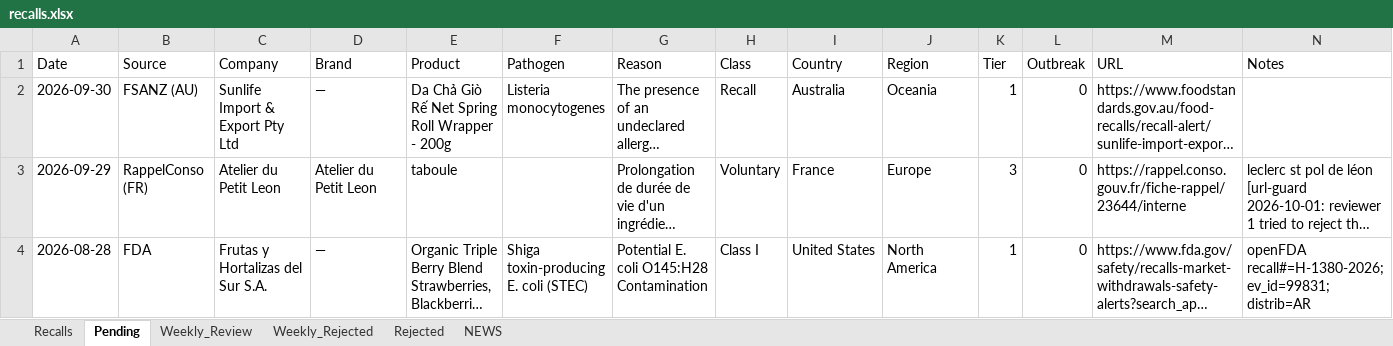
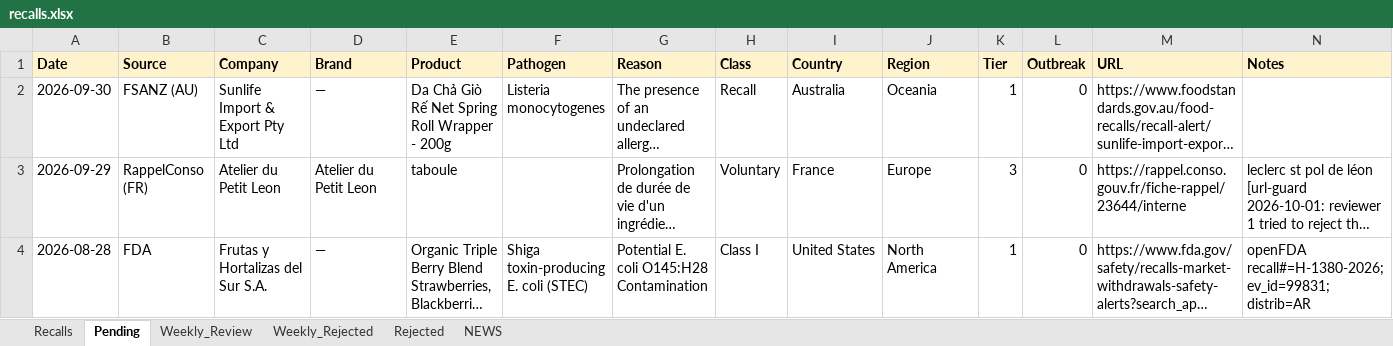
Before and after one commit to gstoforos/Food-Safety-Intelligence-System, an Excel workbook: docs/data/recalls.xlsx, sheet Pending, drawn as a sheet; only a part is shown; long unchanged cells end in …; values as stored, in another font and other column widths than the file's, no borders; the diff covers the shown part only; the diff names each change by its address in the sheet, - before the commit and + after, or states it on an @@ line.

Commit message:
URL guardian @ 2026-10-01 17:11 UTC

```diff
--- a/docs/data/recalls.xlsx (sheet Pending)
+++ b/docs/data/recalls.xlsx (sheet Pending)
@@ A1:N1 fill: none → #FFF3CD, bold: off → on @@
```
Also changed, not shown: cell formats elsewhere in this sheet, sheet NEWS.
